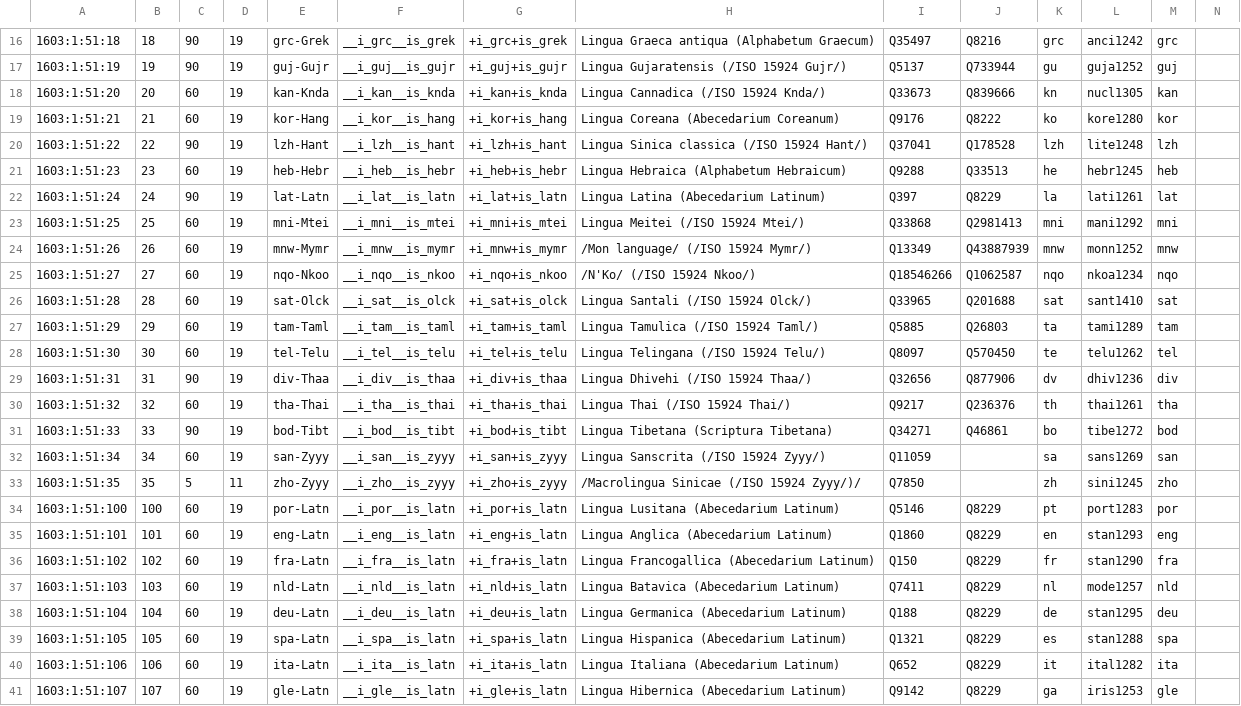
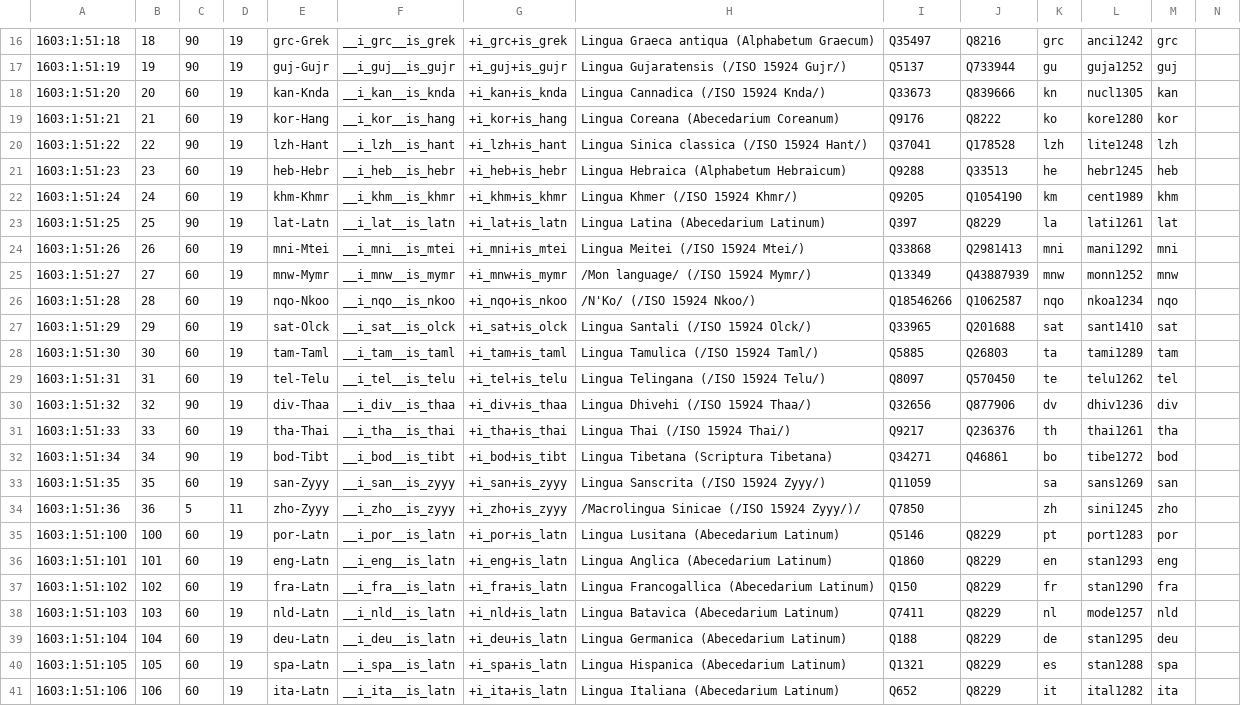
Before and after one commit to EticaAI/lexicographi-sine-finibus, a CSV file: officinam/1603/1/51/1603_1_51.no1.tm.hxl.csv, drawn as a sheet; only a part is shown, gaps mark what is left out; the shorter side is filled out with more unchanged rows; the diff covers the shown part only.

Commit message:
1603:1:51 (#9): added 11 languages (1 new writing system: Lingua Khmer (/ISO 15924 Khmr/))

```diff
--- a/officinam/1603/1/51/1603_1_51.no1.tm.hxl.csv
+++ b/officinam/1603/1/51/1603_1_51.no1.tm.hxl.csv
@@ -21,14 +21,15 @@
 1603:1:51:23,23,60,19,heb-Hebr,__i_heb__is_hebr,+i_heb+is_hebr,Lingua Hebraica (Alphabetum Hebraicum),Q9288,Q33513,he,hebr1245,heb,
-1603:1:51:24,24,90,19,lat-Latn,__i_lat__is_latn,+i_lat+is_latn,Lingua Latina (Abecedarium Latinum),Q397,Q8229,la,lati1261,lat,
-1603:1:51:25,25,60,19,mni-Mtei,__i_mni__is_mtei,+i_mni+is_mtei,Lingua Meitei (/ISO 15924 Mtei/),Q33868,Q2981413,mni,mani1292,mni,
-1603:1:51:26,26,60,19,mnw-Mymr,__i_mnw__is_mymr,+i_mnw+is_mymr,/Mon language/ (/ISO 15924 Mymr/),Q13349,Q43887939,mnw,monn1252,mnw,
-1603:1:51:27,27,60,19,nqo-Nkoo,__i_nqo__is_nkoo,+i_nqo+is_nkoo,/N'Ko/ (/ISO 15924 Nkoo/),Q18546266,Q1062587,nqo,nkoa1234,nqo,
-1603:1:51:28,28,60,19,sat-Olck,__i_sat__is_olck,+i_sat+is_olck,Lingua Santali (/ISO 15924 Olck/),Q33965,Q201688,sat,sant1410,sat,
-1603:1:51:29,29,60,19,tam-Taml,__i_tam__is_taml,+i_tam+is_taml,Lingua Tamulica (/ISO 15924 Taml/),Q5885,Q26803,ta,tami1289,tam,
-1603:1:51:30,30,60,19,tel-Telu,__i_tel__is_telu,+i_tel+is_telu,Lingua Telingana (/ISO 15924 Telu/),Q8097,Q570450,te,telu1262,tel,
-1603:1:51:31,31,90,19,div-Thaa,__i_div__is_thaa,+i_div+is_thaa,Lingua Dhivehi (/ISO 15924 Thaa/),Q32656,Q877906,dv,dhiv1236,div,
-1603:1:51:32,32,60,19,tha-Thai,__i_tha__is_thai,+i_tha+is_thai,Lingua Thai (/ISO 15924 Thai/),Q9217,Q236376,th,thai1261,tha,
-1603:1:51:33,33,90,19,bod-Tibt,__i_bod__is_tibt,+i_bod+is_tibt,Lingua Tibetana (Scriptura Tibetana),Q34271,Q46861,bo,tibe1272,bod,
-1603:1:51:34,34,60,19,san-Zyyy,__i_san__is_zyyy,+i_san+is_zyyy,Lingua Sanscrita (/ISO 15924 Zyyy/),Q11059,,sa,sans1269,san,
-1603:1:51:35,35,5,11,zho-Zyyy,__i_zho__is_zyyy,+i_zho+is_zyyy,/Macrolingua Sinicae (/ISO 15924 Zyyy/)/,Q7850,,zh,sini1245,zho,
+1603:1:51:24,24,60,19,khm-Khmr,__i_khm__is_khmr,+i_khm+is_khmr,Lingua Khmer (/ISO 15924 Khmr/),Q9205,Q1054190,km,cent1989,khm,
+1603:1:51:25,25,90,19,lat-Latn,__i_lat__is_latn,+i_lat+is_latn,Lingua Latina (Abecedarium Latinum),Q397,Q8229,la,lati1261,lat,
+1603:1:51:26,26,60,19,mni-Mtei,__i_mni__is_mtei,+i_mni+is_mtei,Lingua Meitei (/ISO 15924 Mtei/),Q33868,Q2981413,mni,mani1292,mni,
+1603:1:51:27,27,60,19,mnw-Mymr,__i_mnw__is_mymr,+i_mnw+is_mymr,/Mon language/ (/ISO 15924 Mymr/),Q13349,Q43887939,mnw,monn1252,mnw,
+1603:1:51:28,28,60,19,nqo-Nkoo,__i_nqo__is_nkoo,+i_nqo+is_nkoo,/N'Ko/ (/ISO 15924 Nkoo/),Q18546266,Q1062587,nqo,nkoa1234,nqo,
+1603:1:51:29,29,60,19,sat-Olck,__i_sat__is_olck,+i_sat+is_olck,Lingua Santali (/ISO 15924 Olck/),Q33965,Q201688,sat,sant1410,sat,
+1603:1:51:30,30,60,19,tam-Taml,__i_tam__is_taml,+i_tam+is_taml,Lingua Tamulica (/ISO 15924 Taml/),Q5885,Q26803,ta,tami1289,tam,
+1603:1:51:31,31,60,19,tel-Telu,__i_tel__is_telu,+i_tel+is_telu,Lingua Telingana (/ISO 15924 Telu/),Q8097,Q570450,te,telu1262,tel,
+1603:1:51:32,32,90,19,div-Thaa,__i_div__is_thaa,+i_div+is_thaa,Lingua Dhivehi (/ISO 15924 Thaa/),Q32656,Q877906,dv,dhiv1236,div,
+1603:1:51:33,33,60,19,tha-Thai,__i_tha__is_thai,+i_tha+is_thai,Lingua Thai (/ISO 15924 Thai/),Q9217,Q236376,th,thai1261,tha,
+1603:1:51:34,34,90,19,bod-Tibt,__i_bod__is_tibt,+i_bod+is_tibt,Lingua Tibetana (Scriptura Tibetana),Q34271,Q46861,bo,tibe1272,bod,
+1603:1:51:35,35,60,19,san-Zyyy,__i_san__is_zyyy,+i_san+is_zyyy,Lingua Sanscrita (/ISO 15924 Zyyy/),Q11059,,sa,sans1269,san,
+1603:1:51:36,36,5,11,zho-Zyyy,__i_zho__is_zyyy,+i_zho+is_zyyy,/Macrolingua Sinicae (/ISO 15924 Zyyy/)/,Q7850,,zh,sini1245,zho,
 1603:1:51:100,100,60,19,por-Latn,__i_por__is_latn,+i_por+is_latn,Lingua Lusitana (Abecedarium Latinum),Q5146,Q8229,pt,port1283,por,
```
Also changed, not shown: 11 added rows and 8 edited cells elsewhere in this file, 1 other file.
